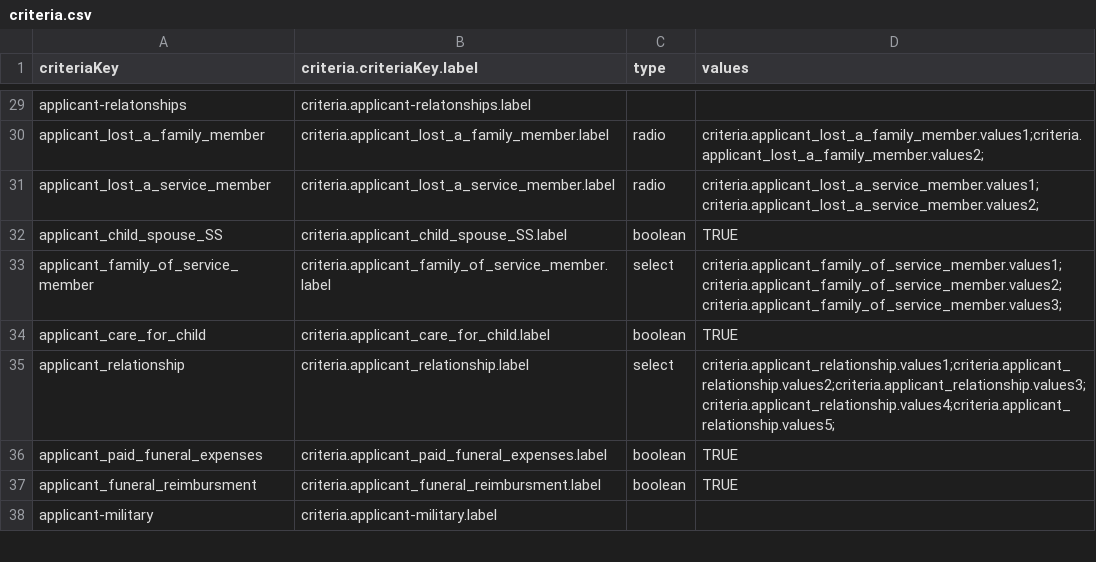
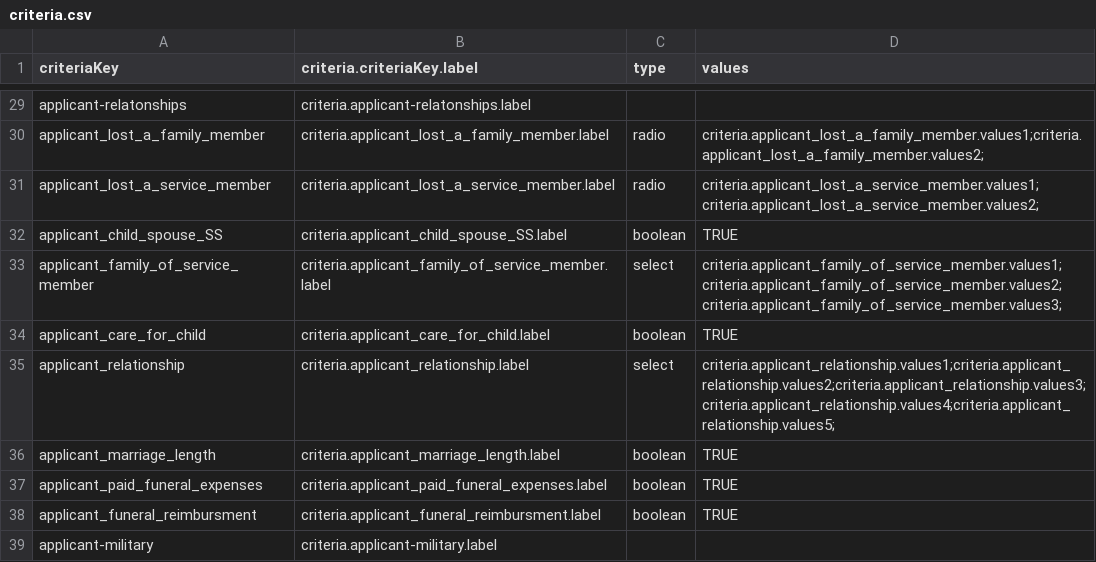
Before and after one commit to GSA-TTS/usagov-benefits-eligibility, a CSV file: content/criteria.csv, drawn as a sheet; only a part is shown, gaps mark what is left out.

Commit message:
Added applicant_marriage_length criteria

```diff
--- a/content/criteria.csv
+++ b/content/criteria.csv
@@ -35,2 +35,3 @@ applicant_care_for_child,criteria.applicant_care_for_child.label,boolean,TRUE,
 applicant_relationship,criteria.applicant_relationship.label,select,criteria.applicant_relationship.values1;criteria.applicant_relationship.values2;criteria.applicant_relationship.values3;criteria.applicant_relationship.values4;criteria.applicant_relationship.values5;,
+applicant_marriage_length,criteria.applicant_marriage_length.label,boolean,TRUE,
 applicant_paid_funeral_expenses,criteria.applicant_paid_funeral_expenses.label,boolean,TRUE,
```
